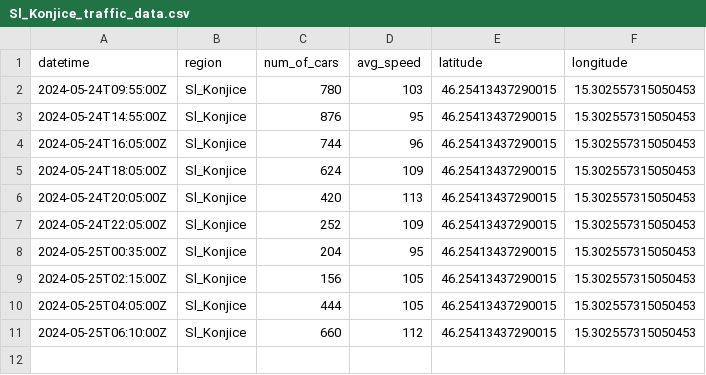
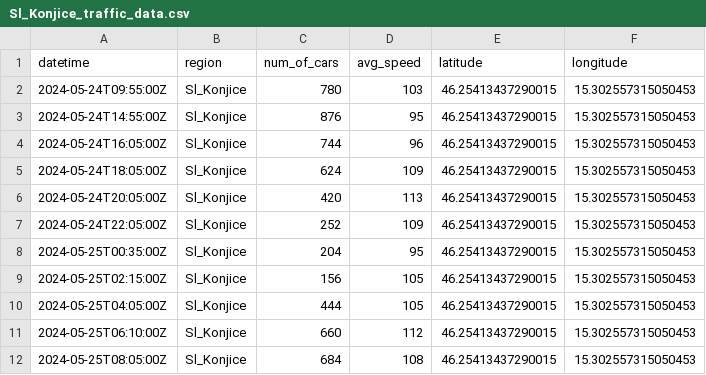
Before and after one commit to ChiefPatrik/trafficPredictions, a CSV file: data/processed/Sl_Konjice_traffic_data.csv, drawn as a sheet; the diff names each change by its address in the sheet, - before the commit and + after, or states it on an @@ line.

```diff
--- a/data/processed/Sl_Konjice_traffic_data.csv
+++ b/data/processed/Sl_Konjice_traffic_data.csv
+row 12: 2024-05-25T08:05:00Z | Sl_Konjice | 684 | 108 | 46.25413437290015 | 15.302557315050453
```
Also changed, not shown: data/processed/Ljubljana_traffic_data.csv, data/processed/Maribor_traffic_data.csv, 4 other files.
